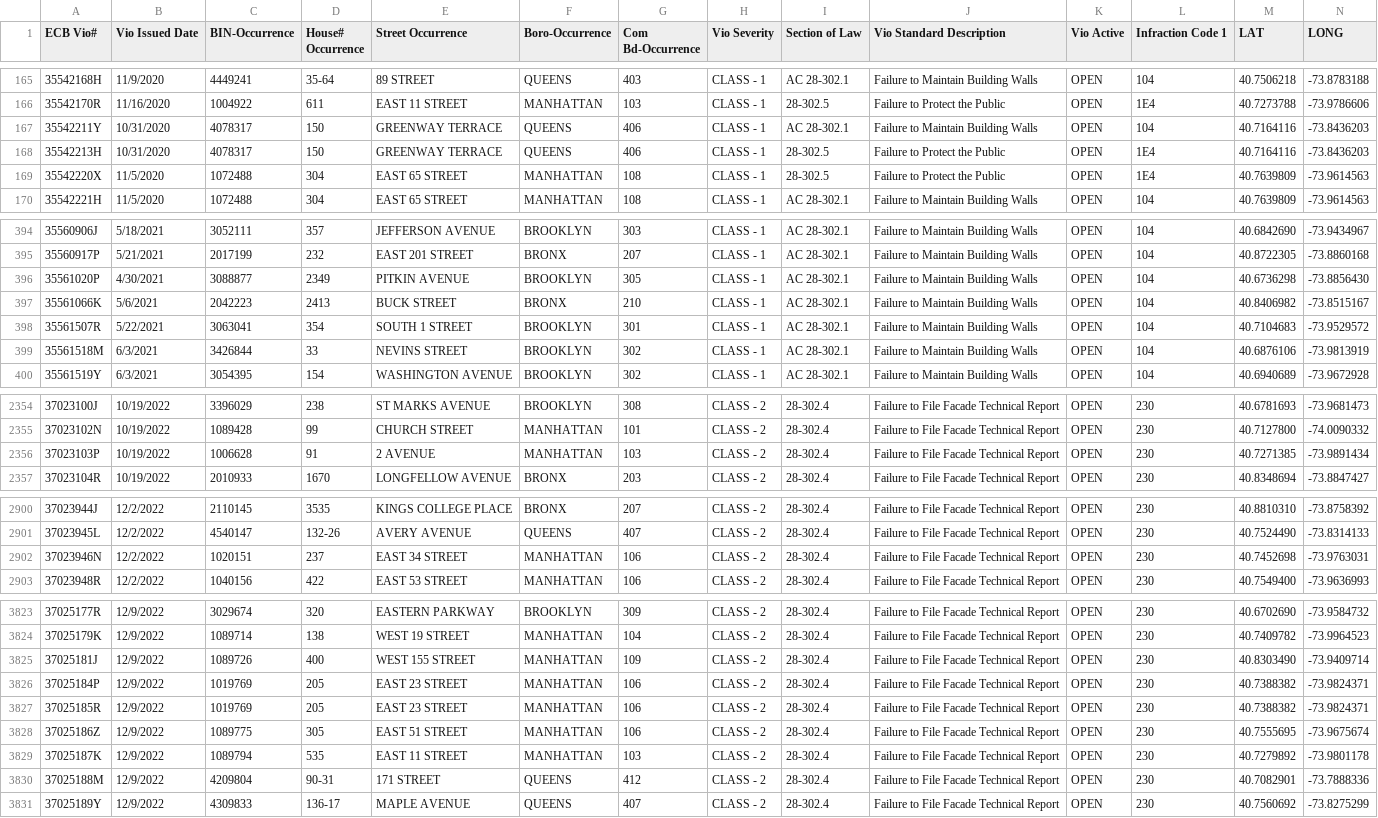
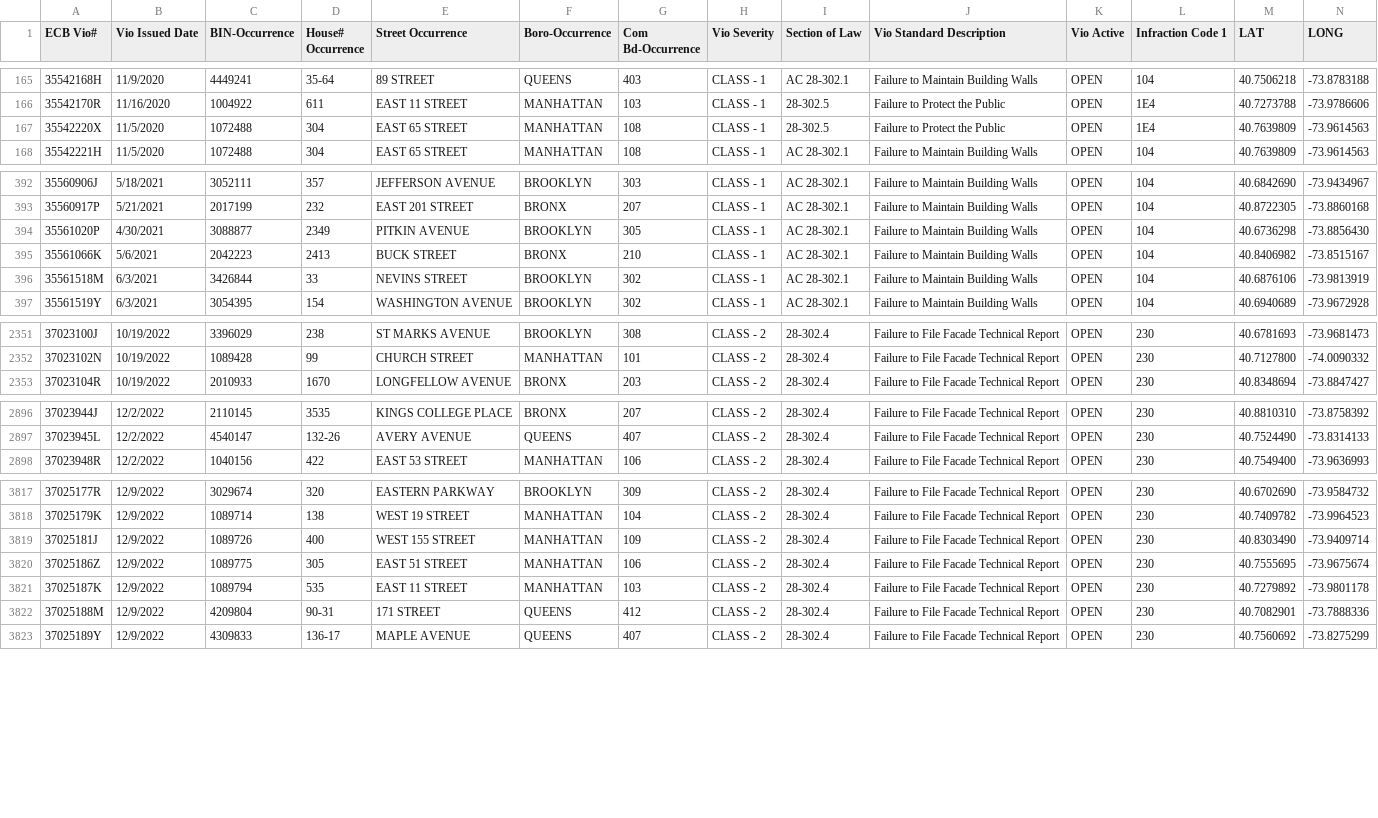
Before and after one commit to NYCDOB/FacadeSafetyReport, a CSV file: data/ActiveFacadeECBViolation.csv, drawn as a sheet; only a part is shown, gaps mark what is left out; the diff covers the shown part only.

```diff
--- a/data/ActiveFacadeECBViolation.csv
+++ b/data/ActiveFacadeECBViolation.csv
@@ -166,4 +166,2 @@ ECB Vio#,Vio Issued Date,BIN-Occurrence,House# Occurrence,Street Occurrence,Boro
 35542170R,11/16/2020,1004922,611,EAST   11 STREET,MANHATTAN,103,CLASS - 1,28-302.5,Failure to Protect the Public,OPEN,1E4,40.7273788,-73.9786606
-35542211Y,10/31/2020,4078317,150,GREENWAY TERRACE,QUEENS,406,CLASS - 1,AC    28-302.1,Failure to Maintain Building Walls,OPEN,104,40.7164116,-73.8436203
-35542213H,10/31/2020,4078317,150,GREENWAY TERRACE,QUEENS,406,CLASS - 1,28-302.5,Failure to Protect the Public,OPEN,1E4,40.7164116,-73.8436203
 35542220X,11/5/2020,1072488,304,EAST   65 STREET,MANHATTAN,108,CLASS - 1,28-302.5,Failure to Protect the Public,OPEN,1E4,40.7639809,-73.9614563
@@ -397,3 +395,2 @@ ECB Vio#,Vio Issued Date,BIN-Occurrence,House# Occurrence,Street Occurrence,Boro
 35561066K,5/6/2021,2042223,2413,BUCK STREET,BRONX,210,CLASS - 1,AC    28-302.1,Failure to Maintain Building Walls,OPEN,104,40.8406982,-73.8515167
-35561507R,5/22/2021,3063041,354,SOUTH    1 STREET,BROOKLYN,301,CLASS - 1,AC    28-302.1,Failure to Maintain Building Walls,OPEN,104,40.7104683,-73.9529572
 35561518M,6/3/2021,3426844,33,NEVINS STREET,BROOKLYN,302,CLASS - 1,AC    28-302.1,Failure to Maintain Building Walls,OPEN,104,40.6876106,-73.9813919
@@ -2355,3 +2352,2 @@ ECB Vio#,Vio Issued Date,BIN-Occurrence,House# Occurrence,Street Occurrence,Boro
 37023102N,10/19/2022,1089428,99,CHURCH STREET,MANHATTAN,101,CLASS - 2,28-302.4,Failure to File Facade Technical Report,OPEN,230,40.7127800,-74.0090332
-37023103P,10/19/2022,1006628,91,   2 AVENUE,MANHATTAN,103,CLASS - 2,28-302.4,Failure to File Facade Technical Report,OPEN,230,40.7271385,-73.9891434
 37023104R,10/19/2022,2010933,1670,LONGFELLOW AVENUE,BRONX,203,CLASS - 2,28-302.4,Failure to File Facade Technical Report,OPEN,230,40.8348694,-73.8847427
@@ -2901,3 +2897,2 @@ ECB Vio#,Vio Issued Date,BIN-Occurrence,House# Occurrence,Street Occurrence,Boro
 37023945L,12/2/2022,4540147,132-26,AVERY AVENUE,QUEENS,407,CLASS - 2,28-302.4,Failure to File Facade Technical Report,OPEN,230,40.7524490,-73.8314133
-37023946N,12/2/2022,1020151,237,EAST   34 STREET,MANHATTAN,106,CLASS - 2,28-302.4,Failure to File Facade Technical Report,OPEN,230,40.7452698,-73.9763031
 37023948R,12/2/2022,1040156,422,EAST   53 STREET,MANHATTAN,106,CLASS - 2,28-302.4,Failure to File Facade Technical Report,OPEN,230,40.7549400,-73.9636993
@@ -3825,4 +3819,2 @@ ECB Vio#,Vio Issued Date,BIN-Occurrence,House# Occurrence,Street Occurrence,Boro
 37025181J,12/9/2022,1089726,400,WEST  155 STREET,MANHATTAN,109,CLASS - 2,28-302.4,Failure to File Facade Technical Report,OPEN,230,40.8303490,-73.9409714
-37025184P,12/9/2022,1019769,205,EAST   23 STREET,MANHATTAN,106,CLASS - 2,28-302.4,Failure to File Facade Technical Report,OPEN,230,40.7388382,-73.9824371
-37025185R,12/9/2022,1019769,205,EAST   23 STREET,MANHATTAN,106,CLASS - 2,28-302.4,Failure to File Facade Technical Report,OPEN,230,40.7388382,-73.9824371
 37025186Z,12/9/2022,1089775,305,EAST   51 STREET,MANHATTAN,106,CLASS - 2,28-302.4,Failure to File Facade Technical Report,OPEN,230,40.7555695,-73.9675674
```
Also changed, not shown: 1 added row and 1 removed row elsewhere in this file, 1 other file.
